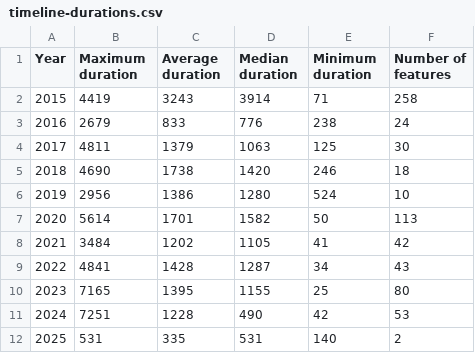
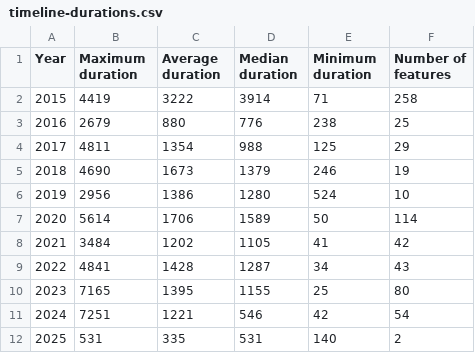
Before and after one commit to tidoust/web-features-viz, a CSV file: csv/timeline-durations.csv, drawn as a sheet.

```diff
--- a/csv/timeline-durations.csv
+++ b/csv/timeline-durations.csv
@@ -1,8 +1,8 @@
 Year;Maximum duration;Average duration;Median duration;Minimum duration;Number of features
-2015;4419;3243;3914;71;258
-2016;2679;833;776;238;24
-2017;4811;1379;1063;125;30
-2018;4690;1738;1420;246;18
+2015;4419;3222;3914;71;258
+2016;2679;880;776;238;25
+2017;4811;1354;988;125;29
+2018;4690;1673;1379;246;19
 2019;2956;1386;1280;524;10
-2020;5614;1701;1582;50;113
+2020;5614;1706;1589;50;114
 2021;3484;1202;1105;41;42
@@ -10,3 +10,3 @@ Year;Maximum duration;Average duration;Median duration;Minimum duration;Number o
 2023;7165;1395;1155;25;80
-2024;7251;1228;490;42;53
+2024;7251;1221;546;42;54
 2025;531;335;531;140;2
```
Also changed, not shown: csv/groups-features.csv, csv/groups-limited.csv, 10 other files.
